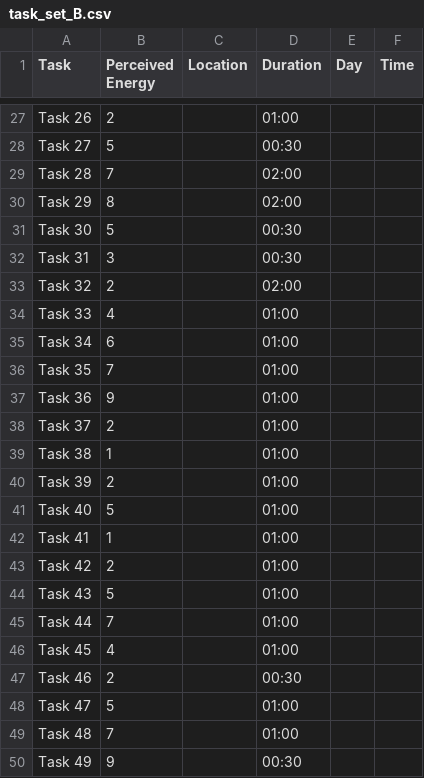
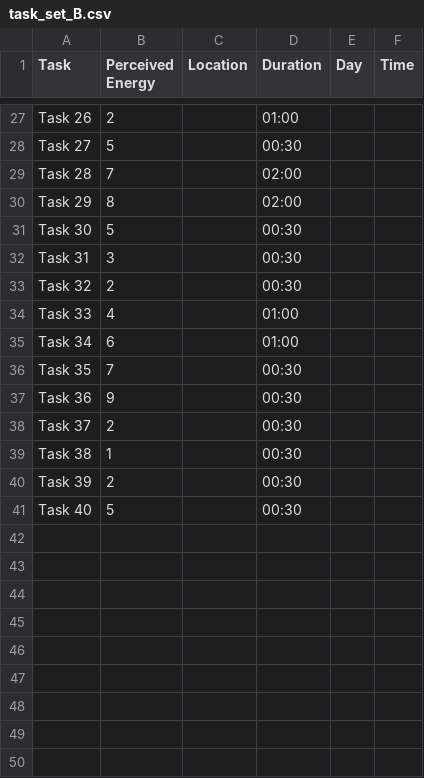
Before and after one commit to mattrwang/cs4100-final-project, a CSV file: backend/day_planner/sample_tasks/task_set_B.csv, drawn as a sheet; only a part is shown, gaps mark what is left out; the diff covers the shown part only.

```diff
--- a/backend/day_planner/sample_tasks/task_set_B.csv
+++ b/backend/day_planner/sample_tasks/task_set_B.csv
@@ -32,19 +32,10 @@ Task 30,5,,00:30,,
 Task 31,3,,00:30,,
-Task 32,2,,02:00,,
+Task 32,2,,00:30,,
 Task 33,4,,01:00,,
 Task 34,6,,01:00,,
-Task 35,7,,01:00,,
-Task 36,9,,01:00,,
-Task 37,2,,01:00,,
-Task 38,1,,01:00,,
-Task 39,2,,01:00,,
-Task 40,5,,01:00,,
-Task 41,1,,01:00,,
-Task 42,2,,01:00,,
-Task 43,5,,01:00,,
-Task 44,7,,01:00,,
-Task 45,4,,01:00,,
-Task 46,2,,00:30,,
-Task 47,5,,01:00,,
-Task 48,7,,01:00,,
-Task 49,9,,00:30,,
+Task 35,7,,00:30,,
+Task 36,9,,00:30,,
+Task 37,2,,00:30,,
+Task 38,1,,00:30,,
+Task 39,2,,00:30,,
+Task 40,5,,00:30,,
```
Also changed, not shown: 9 edited cells elsewhere in this file, backend/day_planner/sample_tasks/task_set_C.csv, 7 other files.
